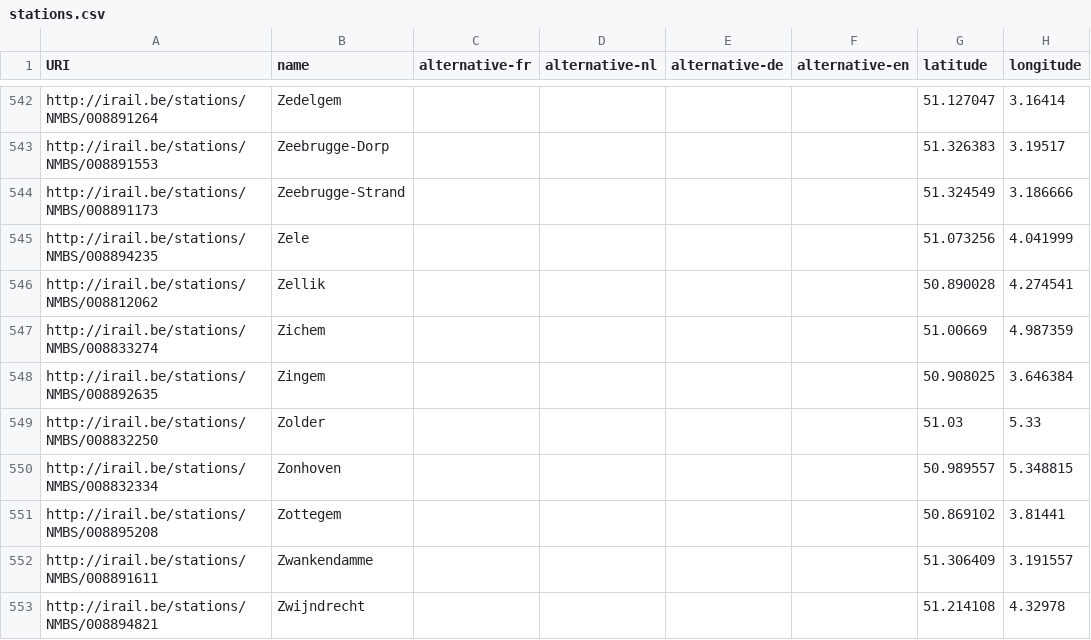
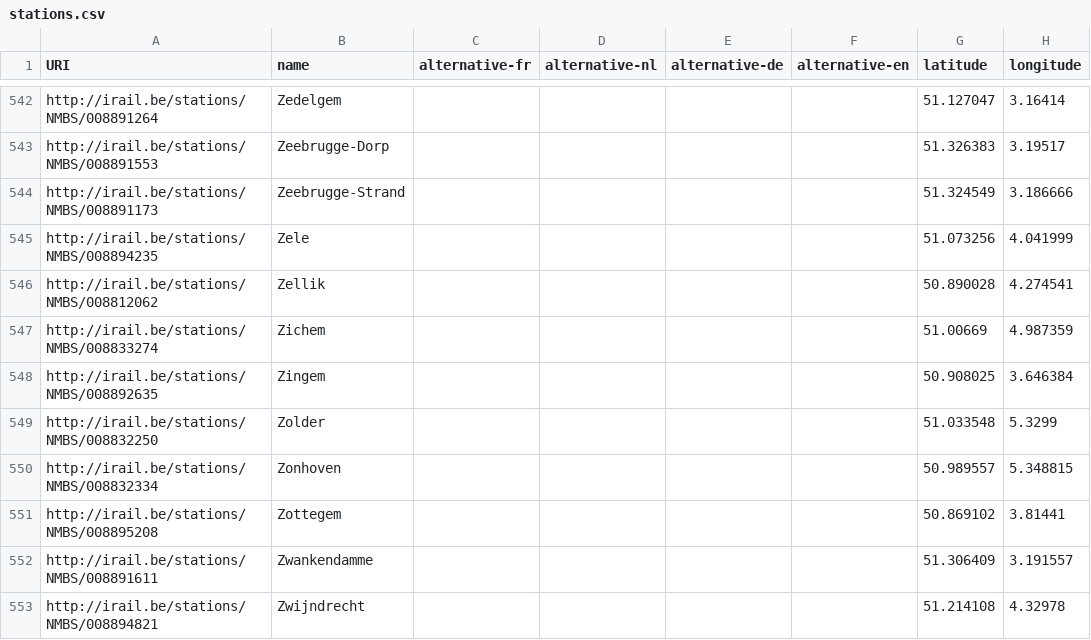
Before and after one commit to iRail/stations, a CSV file: stations.csv, drawn as a sheet; only a part is shown, gaps mark what is left out.

Commit message:
Better location for Zolder

```diff
--- a/stations.csv
+++ b/stations.csv
@@ -548,3 +548,3 @@ http://irail.be/stations/NMBS/008833274,Zichem,,,,,51.00669,4.987359
 http://irail.be/stations/NMBS/008892635,Zingem,,,,,50.908025,3.646384
-http://irail.be/stations/NMBS/008832250,Zolder,,,,,51.03,5.33
+http://irail.be/stations/NMBS/008832250,Zolder,,,,,51.033548,5.3299
 http://irail.be/stations/NMBS/008832334,Zonhoven,,,,,50.989557,5.348815
```
